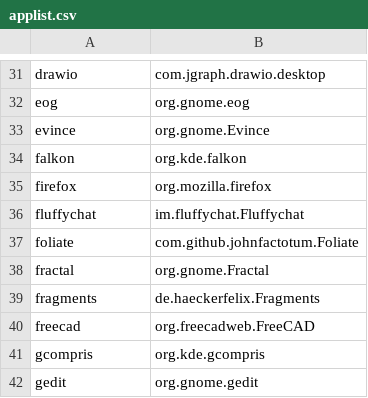
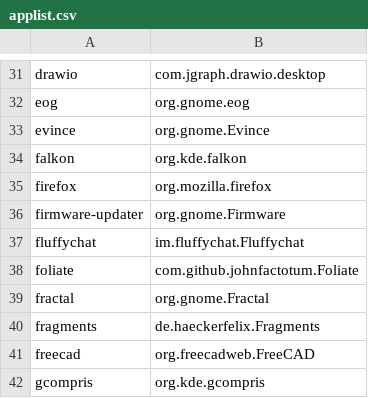
Before and after one commit to popey/unsnap, a CSV file: applist.csv, drawn as a sheet; only a part is shown, gaps mark what is left out; the shorter side is filled out with more unchanged rows.

Commit message:
'firmware-updater' snap should be replaced by 'org.gnome.Firmware'

```diff
--- a/applist.csv
+++ b/applist.csv
@@ -35,2 +35,3 @@ falkon,org.kde.falkon
 firefox,org.mozilla.firefox
+firmware-updater,org.gnome.Firmware
 fluffychat,im.fluffychat.Fluffychat
```
